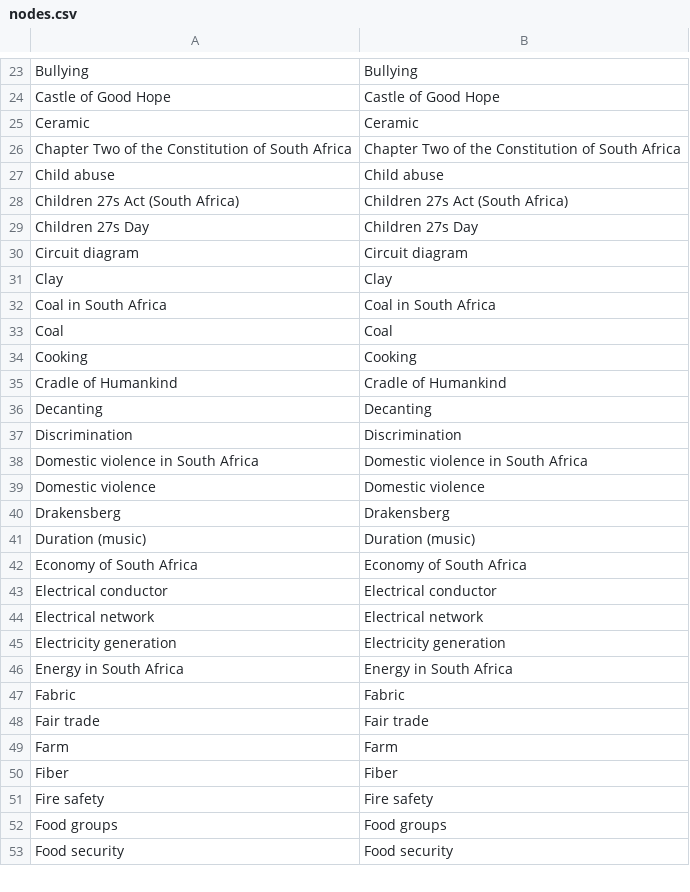
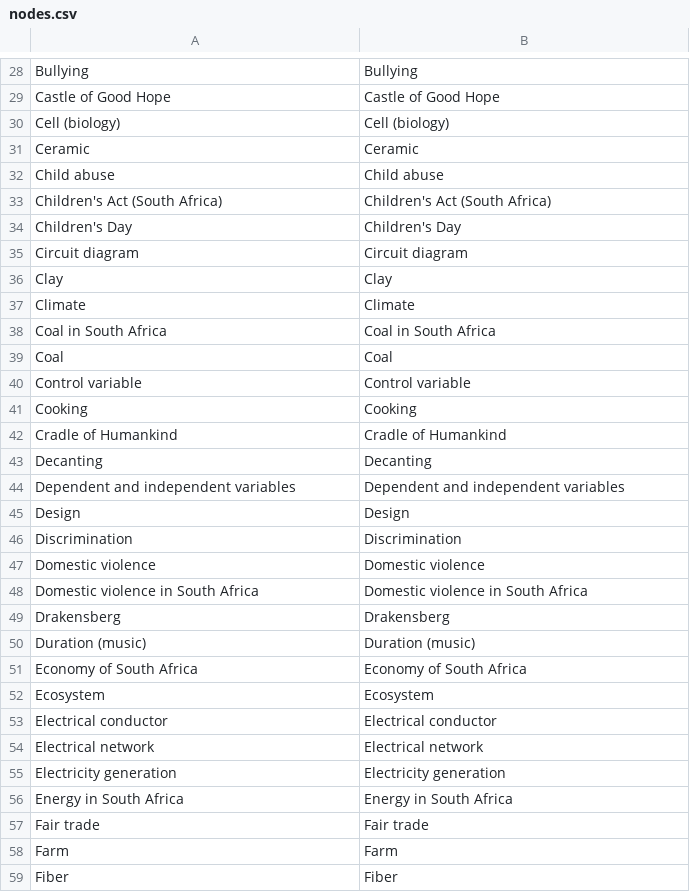
Before and after one commit to giovannipro/wikimole, a CSV file: data/what-links-here/nodes.csv, drawn as a sheet; only a part is shown, gaps mark what is left out; the shorter side is filled out with more unchanged rows; the diff covers the shown part only.

```diff
--- a/data/what-links-here/nodes.csv
+++ b/data/what-links-here/nodes.csv
@@ -24,11 +29,13 @@ Bullying,Bullying
 Castle of Good Hope,Castle of Good Hope
+Cell (biology),Cell (biology)
 Ceramic,Ceramic
-Chapter Two of the Constitution of South Africa,Chapter Two of the Constitution of South Africa
 Child abuse,Child abuse
-Children 27s Act (South Africa) ,Children 27s Act (South Africa)
-Children 27s Day,Children 27s Day
+Children's Act (South Africa),Children's Act (South Africa)
+Children's Day,Children's Day
 Circuit diagram,Circuit diagram
 Clay,Clay
+Climate,Climate
 Coal in South Africa,Coal in South Africa
 Coal,Coal
+Control variable,Control variable
 Cooking,Cooking
@@ -36,5 +43,7 @@ Cradle of Humankind,Cradle of Humankind
 Decanting,Decanting
+Dependent and independent variables,Dependent and independent variables
+Design,Design
 Discrimination,Discrimination
+Domestic violence,Domestic violence
 Domestic violence in South Africa,Domestic violence in South Africa
-Domestic violence,Domestic violence
 Drakensberg,Drakensberg
@@ -42,2 +51,3 @@ Duration (music) ,Duration (music)
 Economy of South Africa,Economy of South Africa
+Ecosystem,Ecosystem
 Electrical conductor,Electrical conductor
@@ -46,3 +56,2 @@ Electricity generation,Electricity generation
 Energy in South Africa,Energy in South Africa
-Fabric,Fabric
 Fair trade,Fair trade
```
Also changed, not shown: 35 added rows, 25 removed rows, 6 moved rows and 12 edited cells elsewhere in this file, data/interlinks/nodes.csv, data/pagerank/pagerank.csv, 6 other files.
